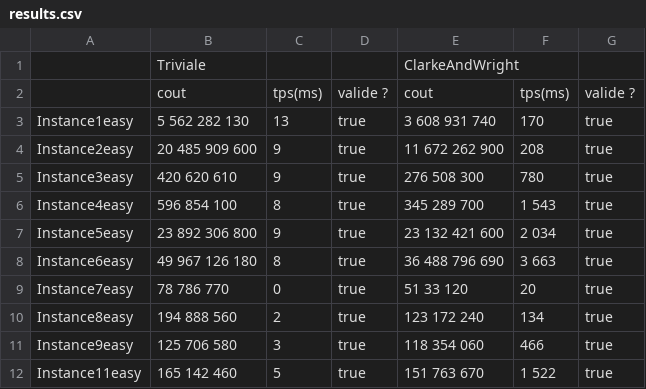
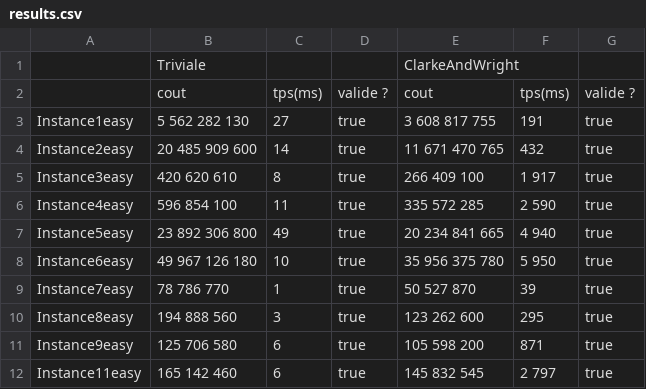
Before and after one commit to Nactik/Machines2i, a CSV file: results.csv, drawn as a sheet; only a part is shown; the diff covers the shown part only.

```diff
--- a/results.csv
+++ b/results.csv
@@ -2,11 +2,11 @@
 ;cout;tps(ms);valide ?;cout;tps(ms);valide ?
-Instance1easy;5 562 282 130;13;true;3 608 931 740;170;true
-Instance2easy;20 485 909 600;9;true;11 672 262 900;208;true
-Instance3easy;420 620 610;9;true;276 508 300;780;true
-Instance4easy;596 854 100;8;true;345 289 700;1 543;true
-Instance5easy;23 892 306 800;9;true;23 132 421 600;2 034;true
-Instance6easy;49 967 126 180;8;true;36 488 796 690;3 663;true
-Instance7easy;78 786 770;0;true;51 33 120;20;true
-Instance8easy;194 888 560;2;true;123 172 240;134;true
-Instance9easy;125 706 580;3;true;118 354 060;466;true
-Instance11easy;165 142 460;5;true;151 763 670;1 522;true
+Instance1easy;5 562 282 130;27;true;3 608 817 755;191;true
+Instance2easy;20 485 909 600;14;true;11 671 470 765;432;true
+Instance3easy;420 620 610;8;true;266 409 100;1 917;true
+Instance4easy;596 854 100;11;true;335 572 285;2 590;true
+Instance5easy;23 892 306 800;49;true;20 234 841 665;4 940;true
+Instance6easy;49 967 126 180;10;true;35 956 375 780;5 950;true
+Instance7easy;78 786 770;1;true;50 527 870;39;true
+Instance8easy;194 888 560;3;true;123 262 600;295;true
+Instance9easy;125 706 580;6;true;105 598 200;871;true
+Instance11easy;165 142 460;6;true;145 832 545;2 797;true
```
Also changed, not shown: 41 edited cells elsewhere in this file, 36 other files.
